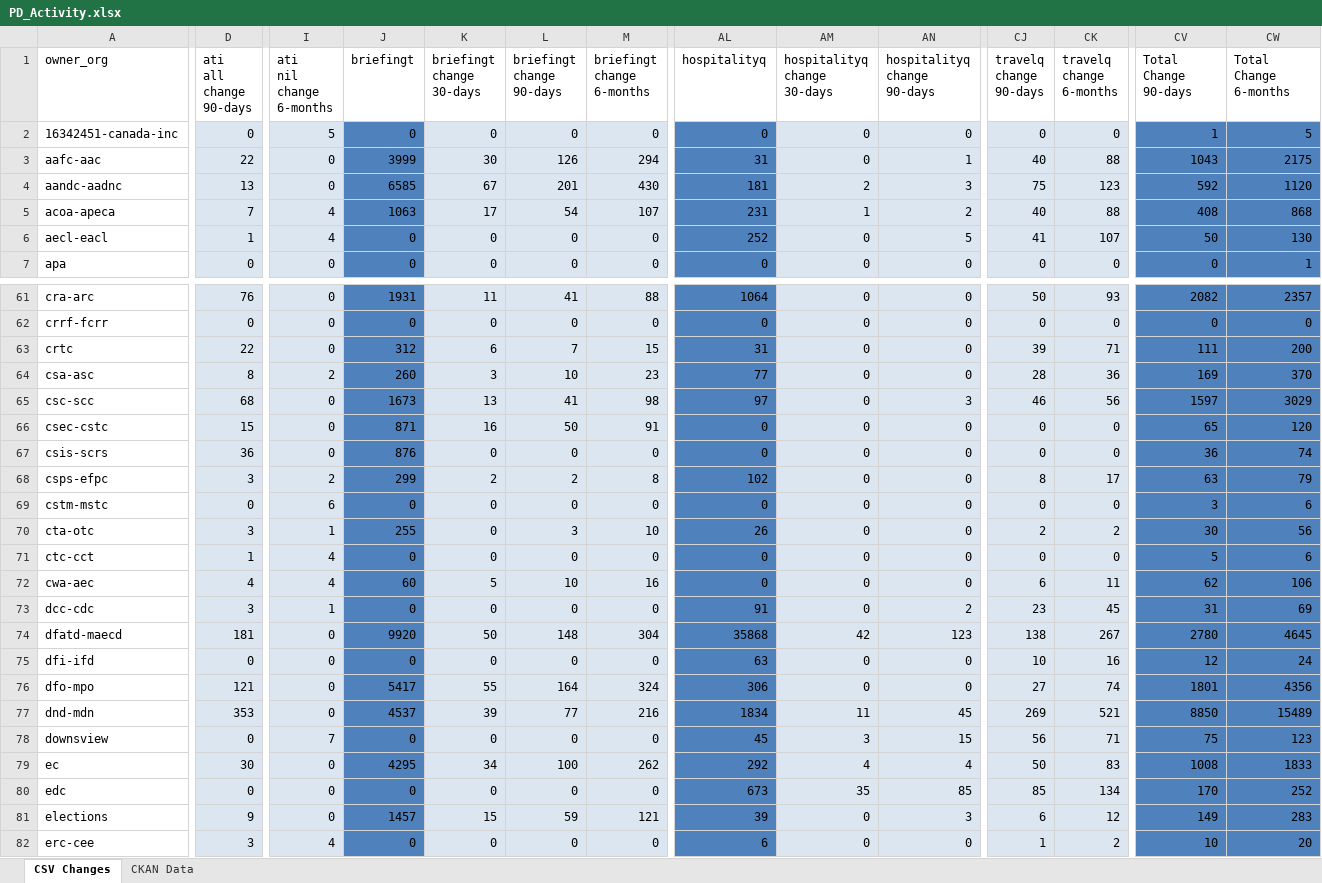
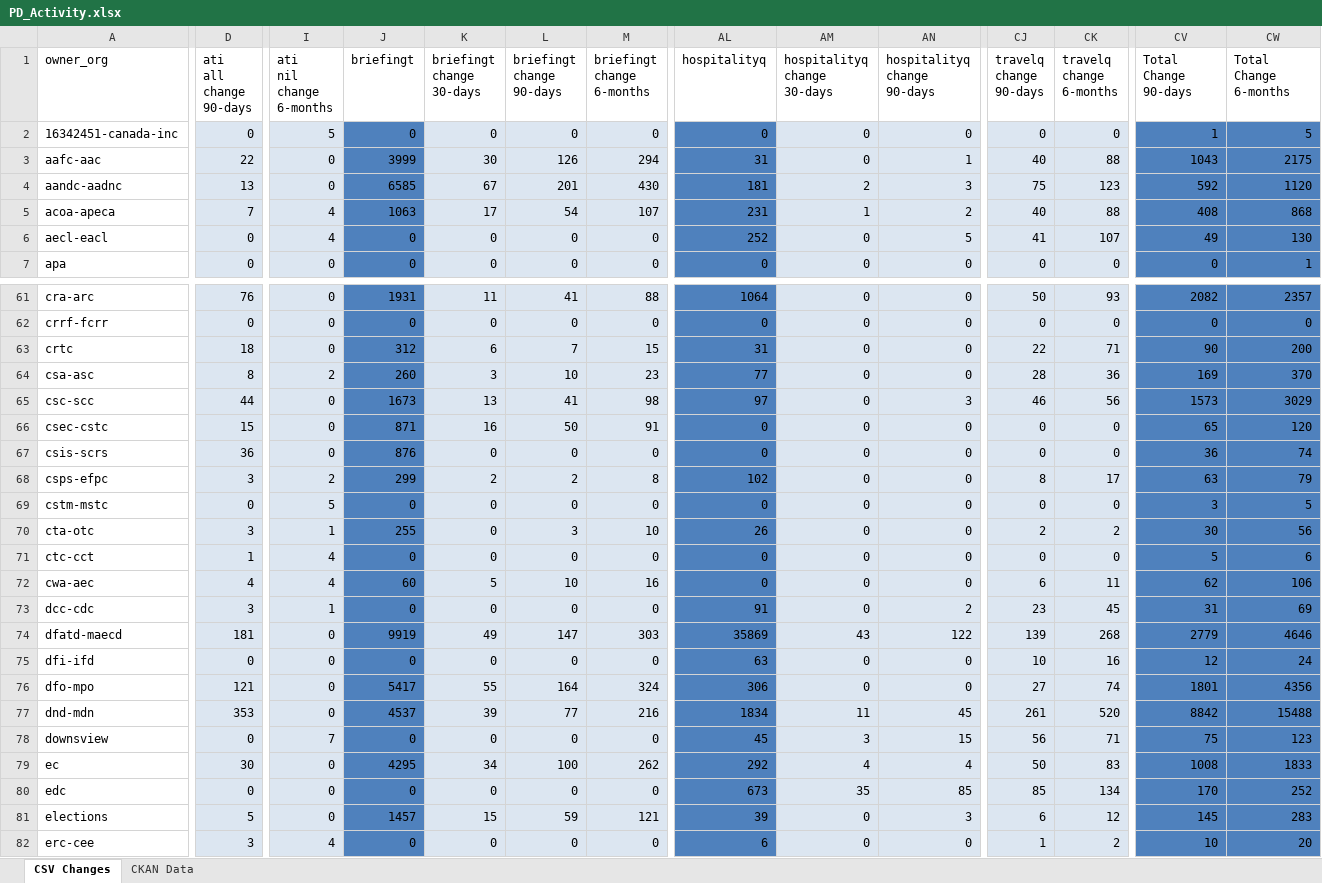
Before and after one commit to open-data/analytics-corporate-reporting, an Excel workbook: PD_CHANGES_RPT/PD_Activity.xlsx, sheet CSV Changes, drawn as a sheet; only a part is shown, gaps mark what is left out; values as stored, in another font and other column widths than the file's, no borders; the diff covers the shown part only; the diff names each change by its address in the sheet, - before the commit and + after, or states it on an @@ line.

```diff
--- a/PD_CHANGES_RPT/PD_Activity.xlsx (sheet CSV Changes)
+++ b/PD_CHANGES_RPT/PD_Activity.xlsx (sheet CSV Changes)
-D6 (ati all change 90-days): 1
+D6 (ati all change 90-days): 0
-CV6 (Total Change 90-days): 50
+CV6 (Total Change 90-days): 49
-D63 (ati all change 90-days): 22
+D63 (ati all change 90-days): 18
-CJ63 (travelq change 90-days): 39
+CJ63 (travelq change 90-days): 22
-CV63 (Total Change 90-days): 111
+CV63 (Total Change 90-days): 90
-D65 (ati all change 90-days): 68
+D65 (ati all change 90-days): 44
-CV65 (Total Change 90-days): 1597
+CV65 (Total Change 90-days): 1573
-I69 (ati nil change 6-months): 6
+I69 (ati nil change 6-months): 5
-CW69 (Total Change 6-months): 6
+CW69 (Total Change 6-months): 5
-J74 (briefingt): 9920
+J74 (briefingt): 9919
-K74 (briefingt change 30-days): 50
+K74 (briefingt change 30-days): 49
-L74 (briefingt change 90-days): 148
+L74 (briefingt change 90-days): 147
-M74 (briefingt change 6-months): 304
+M74 (briefingt change 6-months): 303
-AL74 (hospitalityq): 35868
+AL74 (hospitalityq): 35869
-AM74 (hospitalityq change 30-days): 42
+AM74 (hospitalityq change 30-days): 43
-AN74 (hospitalityq change 90-days): 123
+AN74 (hospitalityq change 90-days): 122
-CJ74 (travelq change 90-days): 138
+CJ74 (travelq change 90-days): 139
-CK74 (travelq change 6-months): 267
+CK74 (travelq change 6-months): 268
-CV74 (Total Change 90-days): 2780
+CV74 (Total Change 90-days): 2779
-CW74 (Total Change 6-months): 4645
+CW74 (Total Change 6-months): 4646
-CJ77 (travelq change 90-days): 269
+CJ77 (travelq change 90-days): 261
-CK77 (travelq change 6-months): 521
+CK77 (travelq change 6-months): 520
-CV77 (Total Change 90-days): 8850
+CV77 (Total Change 90-days): 8842
-CW77 (Total Change 6-months): 15489
+CW77 (Total Change 6-months): 15488
-D81 (ati all change 90-days): 9
+D81 (ati all change 90-days): 5
-CV81 (Total Change 90-days): 149
+CV81 (Total Change 90-days): 145
```
Also changed, not shown: 158 edited cells elsewhere in this sheet, sheet CKAN Data, 2 other files.
